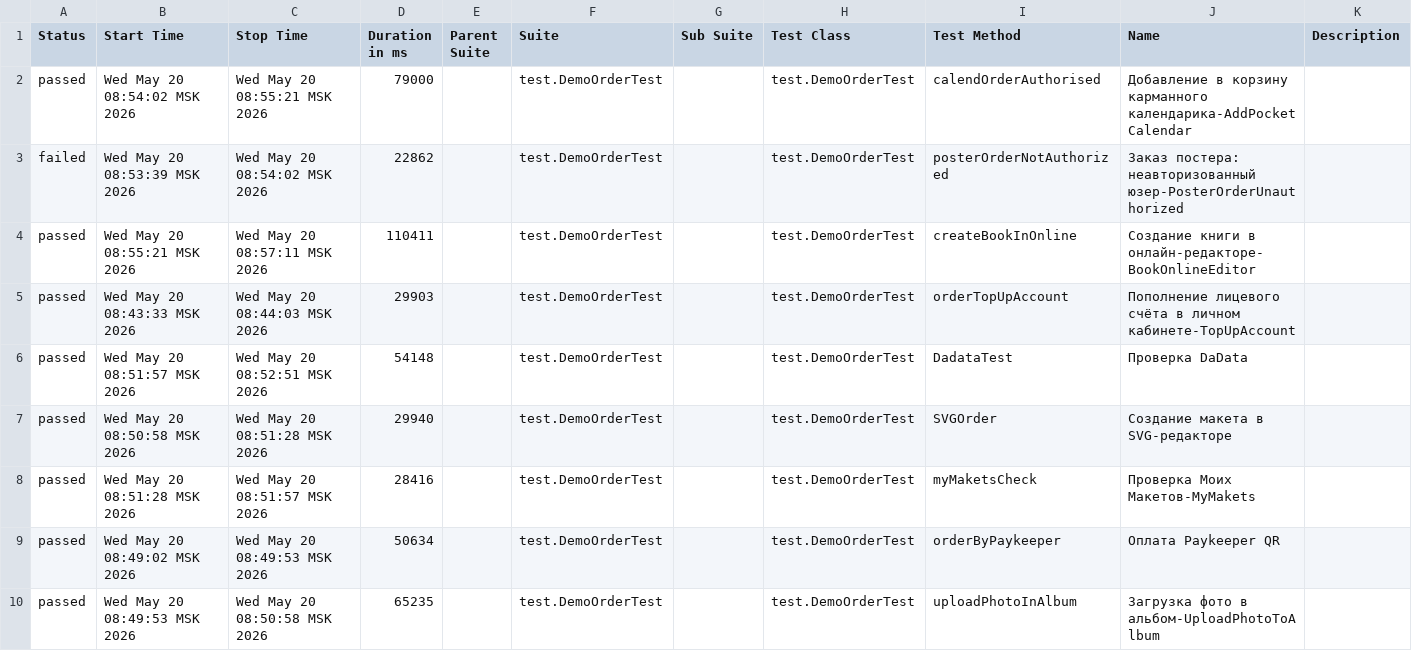
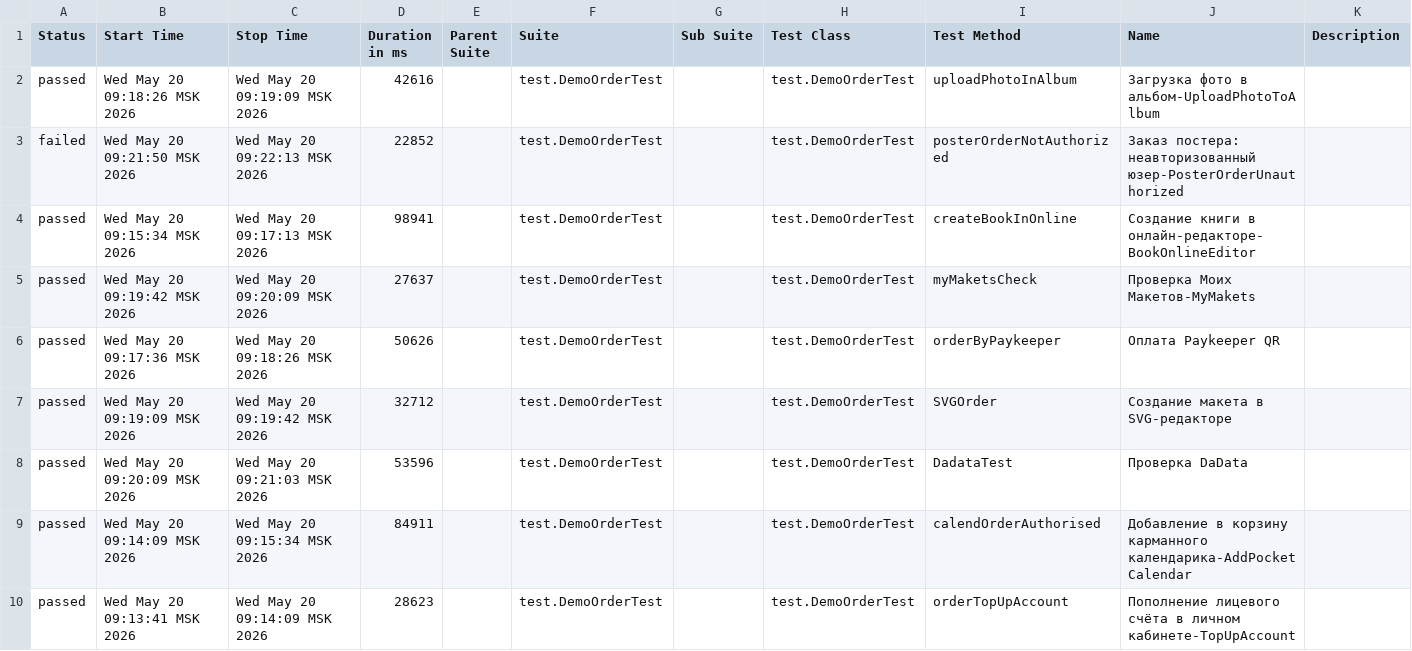
Before and after one commit to polinam-netprint/allure-reports-for-web, a CSV file: web-allure-screenshots/data/suites.csv, drawn as a sheet.

Commit message:
Update report for allure-screenshots

```diff
--- a/web-allure-screenshots/data/suites.csv
+++ b/web-allure-screenshots/data/suites.csv
@@ -1,10 +1,10 @@
 "Status","Start Time","Stop Time","Duration in ms","Parent Suite","Suite","Sub Suite","Test Class","Test Method","Name","Description"
-"passed","Wed May 20 08:54:02 MSK 2026","Wed May 20 08:55:21 MSK 2026","79000","","test.DemoOrderTest","","test.DemoOrderTest","calendOrderAuthorised","Добавление в корзину карманного календарика-AddPocketCalendar",""
-"failed","Wed May 20 08:53:39 MSK 2026","Wed May 20 08:54:02 MSK 2026","22862","","test.DemoOrderTest","","test.DemoOrderTest","posterOrderNotAuthorized","Заказ постера: неавторизованный юзер-PosterOrderUnauthorized",""
-"passed","Wed May 20 08:55:21 MSK 2026","Wed May 20 08:57:11 MSK 2026","110411","","test.DemoOrderTest","","test.DemoOrderTest","createBookInOnline","Создание книги в онлайн-редакторе-BookOnlineEditor",""
-"passed","Wed May 20 08:43:33 MSK 2026","Wed May 20 08:44:03 MSK 2026","29903","","test.DemoOrderTest","","test.DemoOrderTest","orderTopUpAccount","Пополнение лицевого счёта в личном кабинете-TopUpAccount",""
-"passed","Wed May 20 08:51:57 MSK 2026","Wed May 20 08:52:51 MSK 2026","54148","","test.DemoOrderTest","","test.DemoOrderTest","DadataTest","Проверка DaData",""
-"passed","Wed May 20 08:50:58 MSK 2026","Wed May 20 08:51:28 MSK 2026","29940","","test.DemoOrderTest","","test.DemoOrderTest","SVGOrder","Создание макета в SVG-редакторе",""
-"passed","Wed May 20 08:51:28 MSK 2026","Wed May 20 08:51:57 MSK 2026","28416","","test.DemoOrderTest","","test.DemoOrderTest","myMaketsCheck","Проверка Моих Макетов-MyMakets",""
-"passed","Wed May 20 08:49:02 MSK 2026","Wed May 20 08:49:53 MSK 2026","50634","","test.DemoOrderTest","","test.DemoOrderTest","orderByPaykeeper","Оплата Paykeeper QR",""
-"passed","Wed May 20 08:49:53 MSK 2026","Wed May 20 08:50:58 MSK 2026","65235","","test.DemoOrderTest","","test.DemoOrderTest","uploadPhotoInAlbum","Загрузка фото в альбом-UploadPhotoToAlbum",""
+"passed","Wed May 20 09:18:26 MSK 2026","Wed May 20 09:19:09 MSK 2026","42616","","test.DemoOrderTest","","test.DemoOrderTest","uploadPhotoInAlbum","Загрузка фото в альбом-UploadPhotoToAlbum",""
+"failed","Wed May 20 09:21:50 MSK 2026","Wed May 20 09:22:13 MSK 2026","22852","","test.DemoOrderTest","","test.DemoOrderTest","posterOrderNotAuthorized","Заказ постера: неавторизованный юзер-PosterOrderUnauthorized",""
+"passed","Wed May 20 09:15:34 MSK 2026","Wed May 20 09:17:13 MSK 2026","98941","","test.DemoOrderTest","","test.DemoOrderTest","createBookInOnline","Создание книги в онлайн-редакторе-BookOnlineEditor",""
+"passed","Wed May 20 09:19:42 MSK 2026","Wed May 20 09:20:09 MSK 2026","27637","","test.DemoOrderTest","","test.DemoOrderTest","myMaketsCheck","Проверка Моих Макетов-MyMakets",""
+"passed","Wed May 20 09:17:36 MSK 2026","Wed May 20 09:18:26 MSK 2026","50626","","test.DemoOrderTest","","test.DemoOrderTest","orderByPaykeeper","Оплата Paykeeper QR",""
+"passed","Wed May 20 09:19:09 MSK 2026","Wed May 20 09:19:42 MSK 2026","32712","","test.DemoOrderTest","","test.DemoOrderTest","SVGOrder","Создание макета в SVG-редакторе",""
+"passed","Wed May 20 09:20:09 MSK 2026","Wed May 20 09:21:03 MSK 2026","53596","","test.DemoOrderTest","","test.DemoOrderTest","DadataTest","Проверка DaData",""
+"passed","Wed May 20 09:14:09 MSK 2026","Wed May 20 09:15:34 MSK 2026","84911","","test.DemoOrderTest","","test.DemoOrderTest","calendOrderAuthorised","Добавление в корзину карманного календарика-AddPocketCalendar",""
+"passed","Wed May 20 09:13:41 MSK 2026","Wed May 20 09:14:09 MSK 2026","28623","","test.DemoOrderTest","","test.DemoOrderTest","orderTopUpAccount","Пополнение лицевого счёта в личном кабинете-TopUpAccount",""
```
Also changed, not shown: 26 other files.
